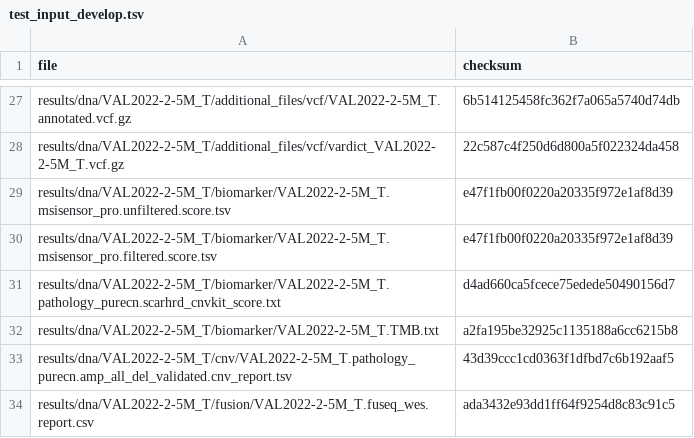
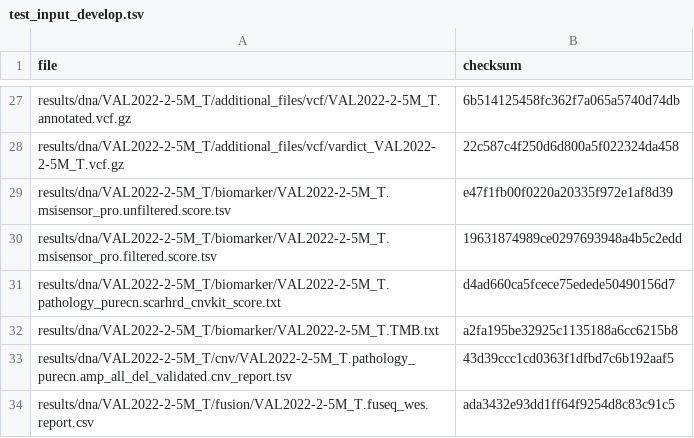
Before and after one commit to genomic-medicine-sweden/Twist_Solid, a TSV file: .tests/jenkins/test_input_develop.tsv, drawn as a sheet; only a part is shown, gaps mark what is left out.

Commit message:
fix(test_input_develop.tsv): New checksum msi_filtered

```diff
--- a/.tests/jenkins/test_input_develop.tsv
+++ b/.tests/jenkins/test_input_develop.tsv
@@ -29,3 +29,3 @@ results/dna/VAL2022-2-5M_T/additional_files/vcf/vardict_VAL2022-2-5M_T.vcf.gz	22
 results/dna/VAL2022-2-5M_T/biomarker/VAL2022-2-5M_T.msisensor_pro.unfiltered.score.tsv	e47f1fb00f0220a20335f972e1af8d39
-results/dna/VAL2022-2-5M_T/biomarker/VAL2022-2-5M_T.msisensor_pro.filtered.score.tsv	e47f1fb00f0220a20335f972e1af8d39
+results/dna/VAL2022-2-5M_T/biomarker/VAL2022-2-5M_T.msisensor_pro.filtered.score.tsv	19631874989ce0297693948a4b5c2edd
 results/dna/VAL2022-2-5M_T/biomarker/VAL2022-2-5M_T.pathology_purecn.scarhrd_cnvkit_score.txt	d4ad660ca5fcece75edede50490156d7
```
